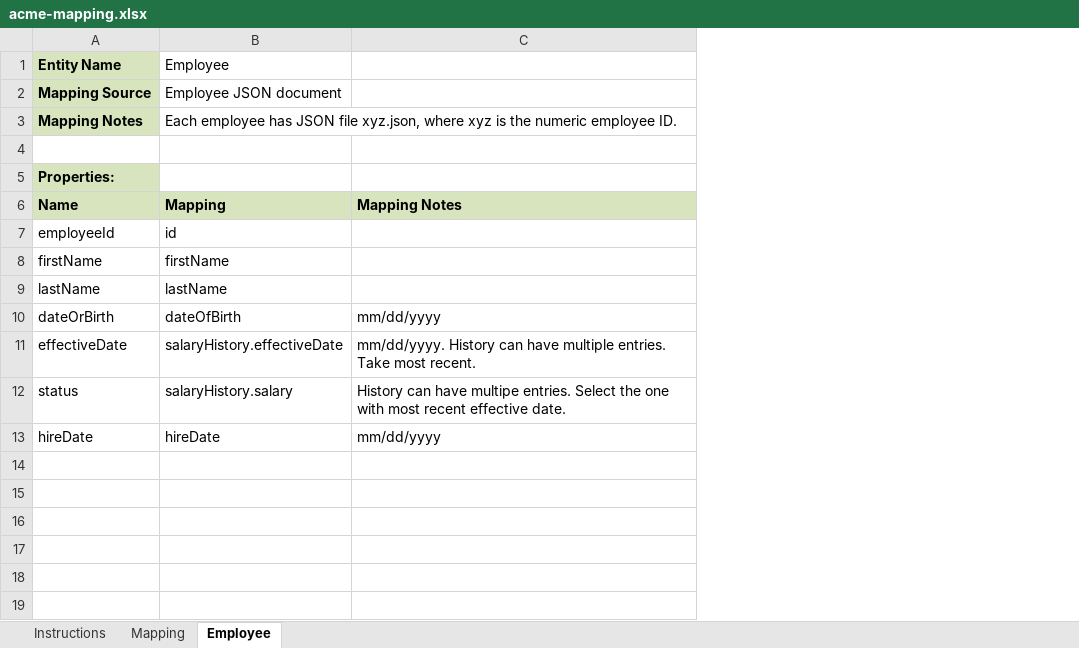
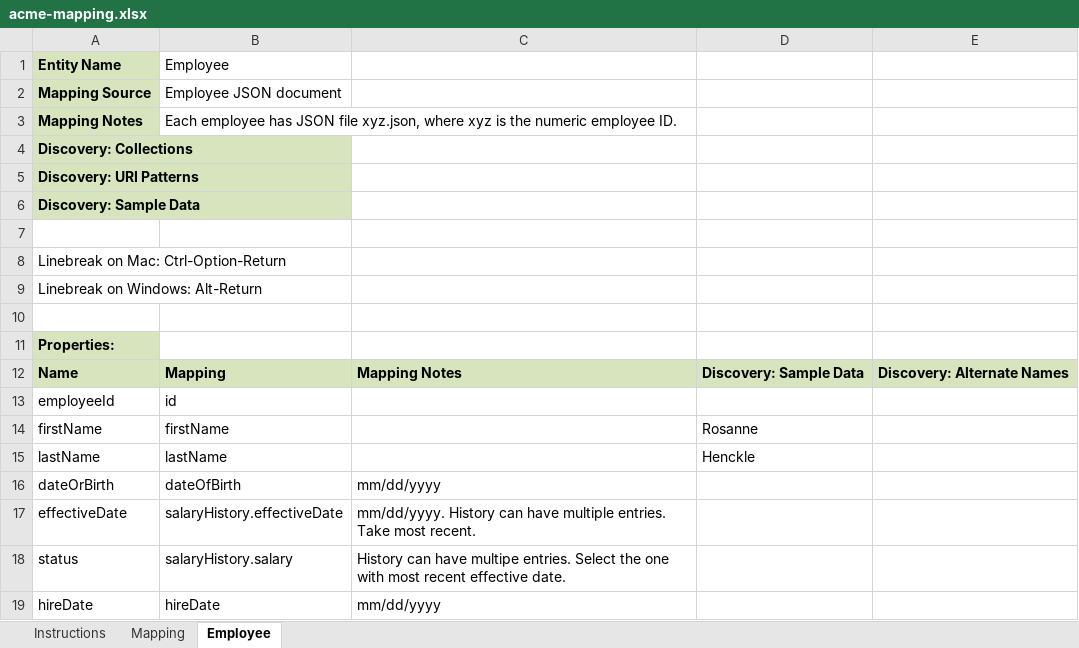
Before and after one commit to mhavey/marklogic, an Excel workbook: uml2es/examples/hr/data/mapping/acme-mapping.xlsx, sheet Employee, drawn as a sheet; values as stored, in another font and other column widths than the file's, no borders; the diff names each change by its address in the sheet, - before the commit and + after, or states it on an @@ line.

```diff
--- a/uml2es/examples/hr/data/mapping/acme-mapping.xlsx (sheet Employee)
+++ b/uml2es/examples/hr/data/mapping/acme-mapping.xlsx (sheet Employee)
+column D, rows 12-15: Discovery: Sample Data |  | Rosanne | Henckle
+column E, row 12: Discovery: Alternate Names
+row 4: Discovery: Collections
+row 5: Discovery: URI Patterns
+row 6: Discovery: Sample Data
+row 7: (empty)
+row 8: Linebreak on Mac: Ctrl-Option-Return
+row 9: Linebreak on Windows: Alt-Return
```
Also changed, not shown: uml2es/examples/hr/data/mapping/global-mapping.xlsx, uml2es/excel/uml2es-excel-mapping-template.xlsx, 4 other files.
